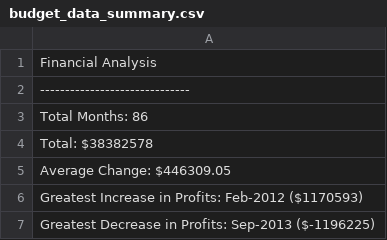
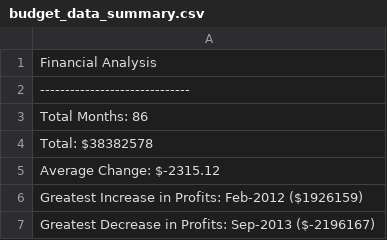
Before and after one commit to L0per/Python-Challenge, a CSV file: PyBank/budget_data_summary.csv, drawn as a sheet.

```diff
--- a/PyBank/budget_data_summary.csv
+++ b/PyBank/budget_data_summary.csv
@@ -4,4 +4,4 @@ Total Months: 86
 Total: $38382578
-Average Change: $446309.05
-Greatest Increase in Profits: Feb-2012 ($1170593)
-Greatest Decrease in Profits: Sep-2013 ($-1196225)
+Average Change: $-2315.12
+Greatest Increase in Profits: Feb-2012 ($1926159)
+Greatest Decrease in Profits: Sep-2013 ($-2196167)
```
Also changed, not shown: 1 other file.
